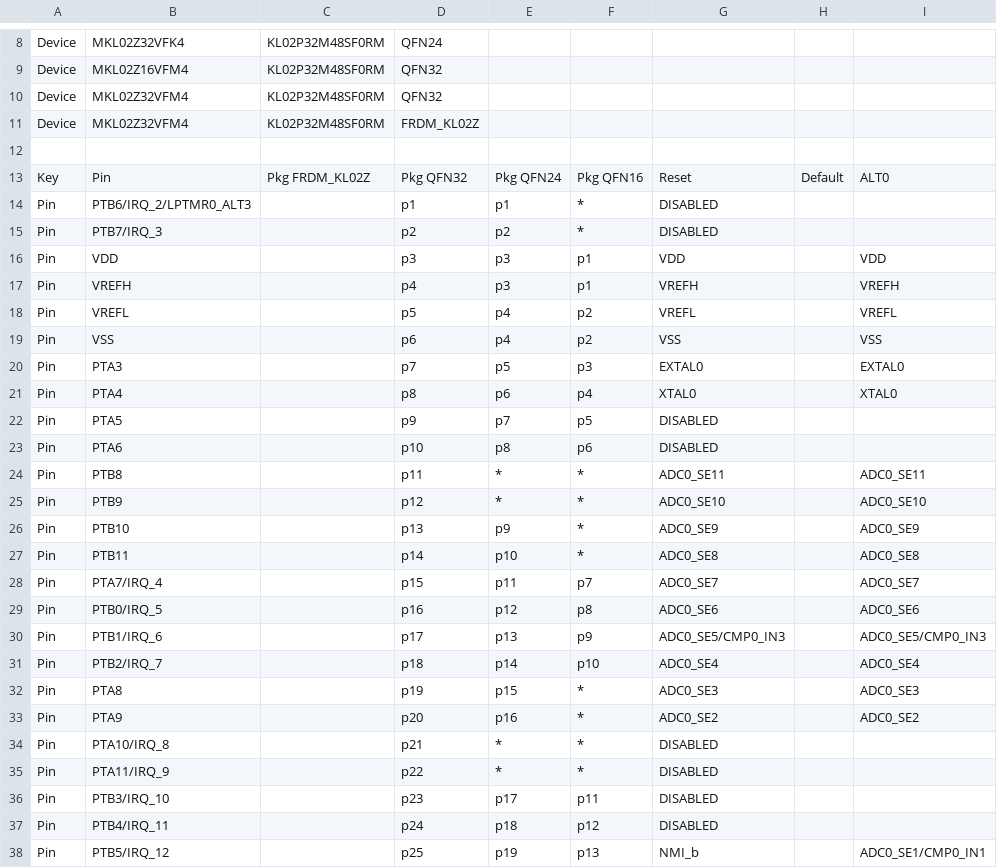
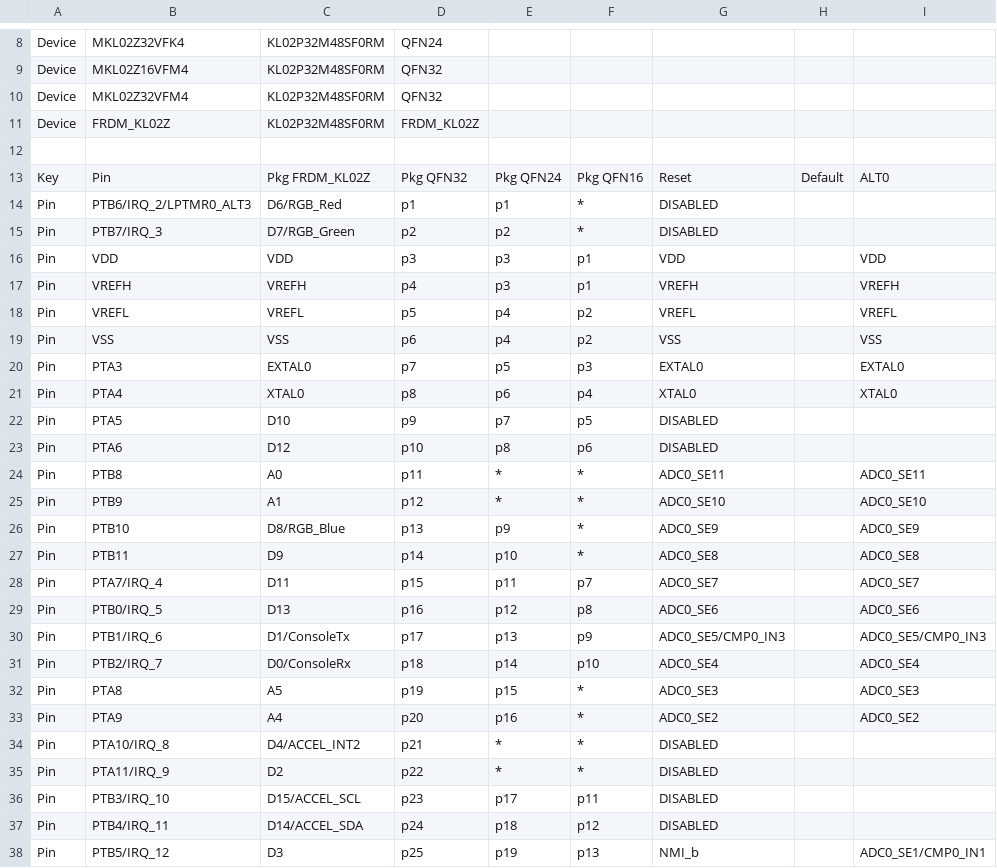
Before and after one commit to podonoghue/usbdm-eclipse-plugins, a CSV file: net.sourceforge.usbdm.deviceEditor/data/MKL02Z4.csv, drawn as a sheet; only a part is shown, gaps mark what is left out; the diff covers the shown part only; the diff names each change by its address in the sheet, - before the commit and + after, or states it on an @@ line.

Commit message:
V4.12.1.220 - Work on MKL devices

```diff
--- a/net.sourceforge.usbdm.deviceEditor/data/MKL02Z4.csv
+++ b/net.sourceforge.usbdm.deviceEditor/data/MKL02Z4.csv
-B11: MKL02Z32VFM4
+B11: FRDM_KL02Z
-C14: (empty)
+C14: D6/RGB_Red
-C15: (empty)
+C15: D7/RGB_Green
-C16: (empty)
+C16: VDD
-C17: (empty)
+C17: VREFH
-C18: (empty)
+C18: VREFL
-C19: (empty)
+C19: VSS
-C20: (empty)
+C20: EXTAL0
-C21: (empty)
+C21: XTAL0
-C22: (empty)
+C22: D10
-C23: (empty)
+C23: D12
-C24: (empty)
+C24: A0
-C25: (empty)
+C25: A1
-C26: (empty)
+C26: D8/RGB_Blue
-C27: (empty)
+C27: D9
-C28: (empty)
+C28: D11
-C29: (empty)
+C29: D13
-C30: (empty)
+C30: D1/ConsoleTx
-C31: (empty)
+C31: D0/ConsoleRx
-C32: (empty)
+C32: A5
-C33: (empty)
+C33: A4
-C34: (empty)
+C34: D4/ACCEL_INT2
-C35: (empty)
+C35: D2
-C36: (empty)
+C36: D15/ACCEL_SCL
-C37: (empty)
+C37: D14/ACCEL_SDA
-C38: (empty)
+C38: D3
```
Also changed, not shown: 1 removed row and 7 edited cells elsewhere in this file, net.sourceforge.usbdm.deviceEditor/data/MKL03Z4.csv, net.sourceforge.usbdm.deviceEditor/data/MKL04Z4.csv, 10 other files.
